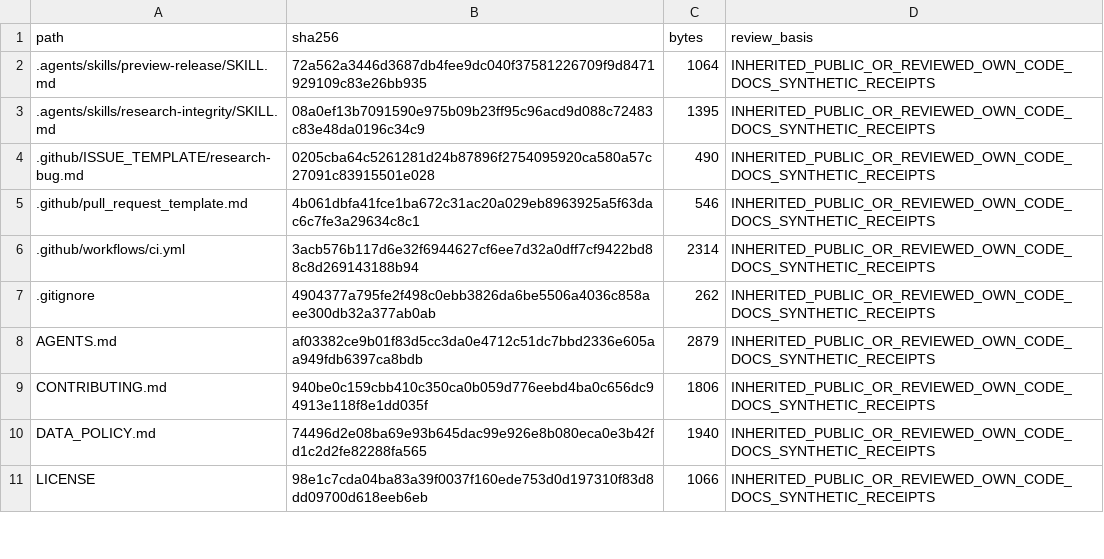
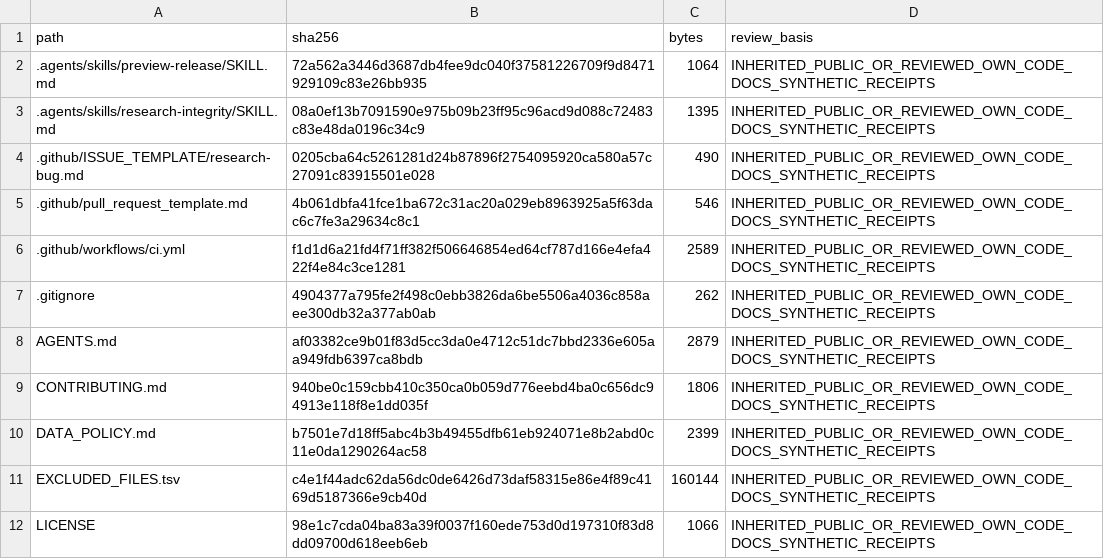
Before and after one commit to Sven-Lutz/Klima_GraphRAG, a TSV file: PUBLIC_FILES.tsv, drawn as a sheet; only a part is shown; the diff covers the shown part only.

```diff
--- a/PUBLIC_FILES.tsv
+++ b/PUBLIC_FILES.tsv
@@ -5,3 +5,3 @@ path	sha256	bytes	review_basis
 .github/pull_request_template.md	4b061dbfa41fce1ba672c31ac20a029eb8963925a5f63dac6c7fe3a29634c8c1	546	INHERITED_PUBLIC_OR_REVIEWED_OWN_CODE_DOCS_SYNTHETIC_RECEIPTS
-.github/workflows/ci.yml	3acb576b117d6e32f6944627cf6ee7d32a0dff7cf9422bd88c8d269143188b94	2314	INHERITED_PUBLIC_OR_REVIEWED_OWN_CODE_DOCS_SYNTHETIC_RECEIPTS
+.github/workflows/ci.yml	f1d1d6a21fd4f71ff382f506646854ed64cf787d166e4efa422f4e84c3ce1281	2589	INHERITED_PUBLIC_OR_REVIEWED_OWN_CODE_DOCS_SYNTHETIC_RECEIPTS
 .gitignore	4904377a795fe2f498c0ebb3826da6be5506a4036c858aee300db32a377ab0ab	262	INHERITED_PUBLIC_OR_REVIEWED_OWN_CODE_DOCS_SYNTHETIC_RECEIPTS
@@ -9,3 +9,4 @@ AGENTS.md	af03382ce9b01f83d5cc3da0e4712c51dc7bbd2336e605aa949fdb6397ca8bdb	2879
 CONTRIBUTING.md	940be0c159cbb410c350ca0b059d776eebd4ba0c656dc94913e118f8e1dd035f	1806	INHERITED_PUBLIC_OR_REVIEWED_OWN_CODE_DOCS_SYNTHETIC_RECEIPTS
-DATA_POLICY.md	74496d2e08ba69e93b645dac99e926e8b080eca0e3b42fd1c2d2fe82288fa565	1940	INHERITED_PUBLIC_OR_REVIEWED_OWN_CODE_DOCS_SYNTHETIC_RECEIPTS
+DATA_POLICY.md	b7501e7d18ff5abc4b3b49455dfb61eb924071e8b2abd0c11e0da1290264ac58	2399	INHERITED_PUBLIC_OR_REVIEWED_OWN_CODE_DOCS_SYNTHETIC_RECEIPTS
+EXCLUDED_FILES.tsv	c4e1f44adc62da56dc0de6426d73daf58315e86e4f89c4169d5187366e9cb40d	160144	INHERITED_PUBLIC_OR_REVIEWED_OWN_CODE_DOCS_SYNTHETIC_RECEIPTS
 LICENSE	98e1c7cda04ba83a39f0037f160ede753d0d197310f83d8dd09700d618eeb6eb	1066	INHERITED_PUBLIC_OR_REVIEWED_OWN_CODE_DOCS_SYNTHETIC_RECEIPTS
```
Also changed, not shown: 21 added rows and 38 edited cells elsewhere in this file, docs/paper/ARTIFACT_MANIFEST.tsv, docs/paper/CLAIM_EVIDENCE_REGISTER.csv, 5 other files.
